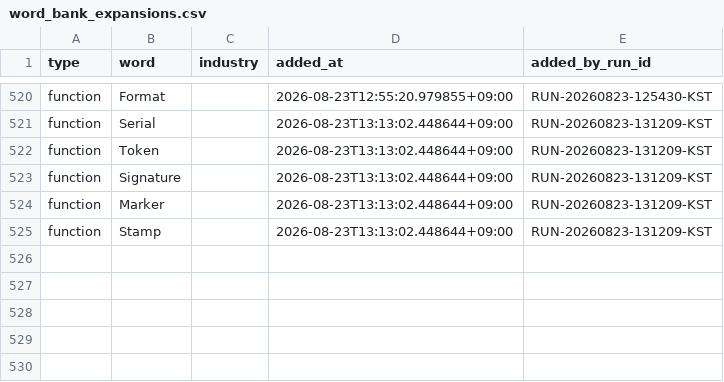
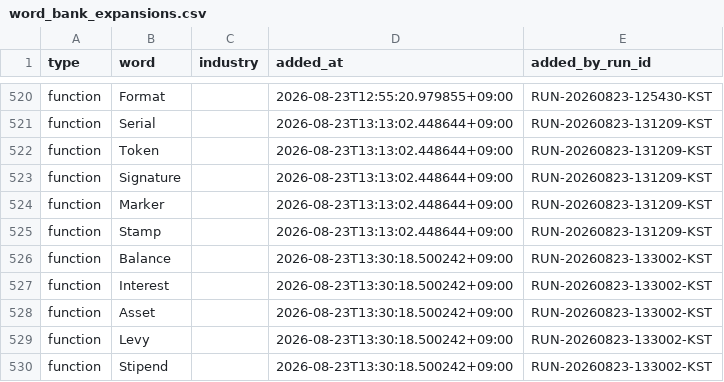
Before and after one commit to h0912w/SAAS_WORDS_TWO_claude_code_project_v2.4, a CSV file: config/word_bank_expansions.csv, drawn as a sheet; only a part is shown, gaps mark what is left out; the diff names each change by its address in the sheet, - before the commit and + after, or states it on an @@ line.

Commit message:
chore: word pipeline checkpoint for RUN-20260823-133002-KST

```diff
--- a/config/word_bank_expansions.csv
+++ b/config/word_bank_expansions.csv
+row 526: function | Balance |  | 2026-08-23T13:30:18.500242+09:00 | RUN-20260823-133002-KST
+row 527: function | Interest |  | 2026-08-23T13:30:18.500242+09:00 | RUN-20260823-133002-KST
+row 528: function | Asset |  | 2026-08-23T13:30:18.500242+09:00 | RUN-20260823-133002-KST
+row 529: function | Levy |  | 2026-08-23T13:30:18.500242+09:00 | RUN-20260823-133002-KST
+row 530: function | Stipend |  | 2026-08-23T13:30:18.500242+09:00 | RUN-20260823-133002-KST
```
Also changed, not shown: output/_pipeline/analysis/round_history.csv, 7 other files.
